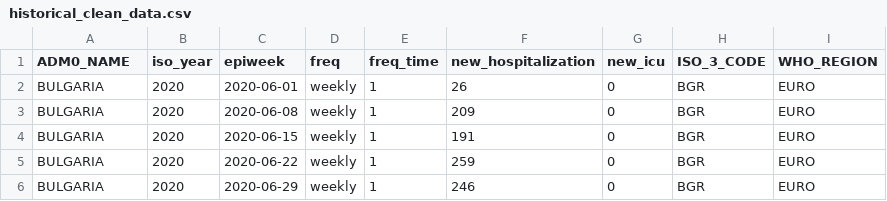
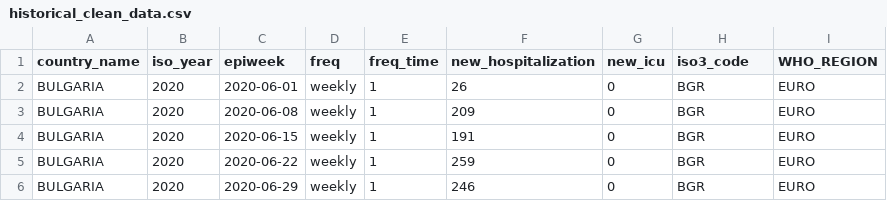
Before and after one commit to whocov/csv_weekly_hosp_icu, a CSV file: data/clean/historical_clean_data.csv, drawn as a sheet; only a part is shown.

```diff
--- a/data/clean/historical_clean_data.csv
+++ b/data/clean/historical_clean_data.csv
@@ -1,2 +1,2 @@
-ADM0_NAME,iso_year,epiweek,freq,freq_time,new_hospitalization,new_icu,ISO_3_CODE,WHO_REGION
+country_name,iso_year,epiweek,freq,freq_time,new_hospitalization,new_icu,iso3_code,WHO_REGION
 BULGARIA,2020,2020-06-01,weekly,1,26,0,BGR,EURO
```
Also changed, not shown: 1 other file.
